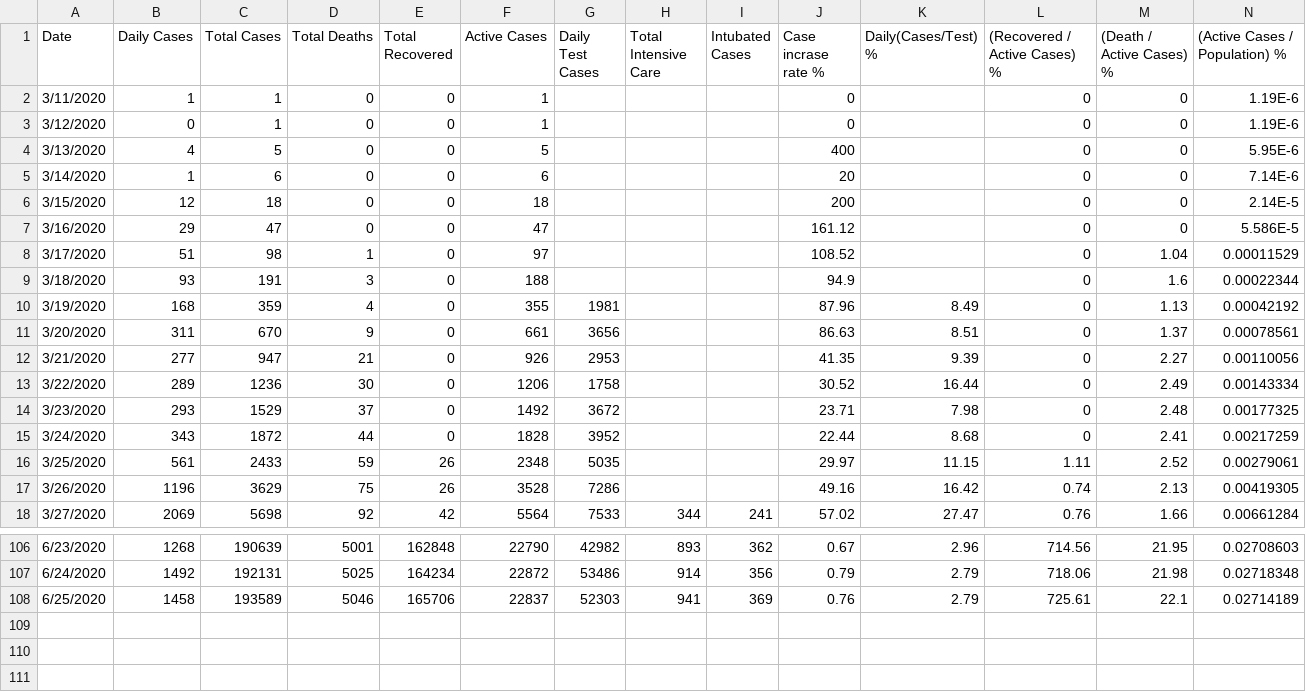
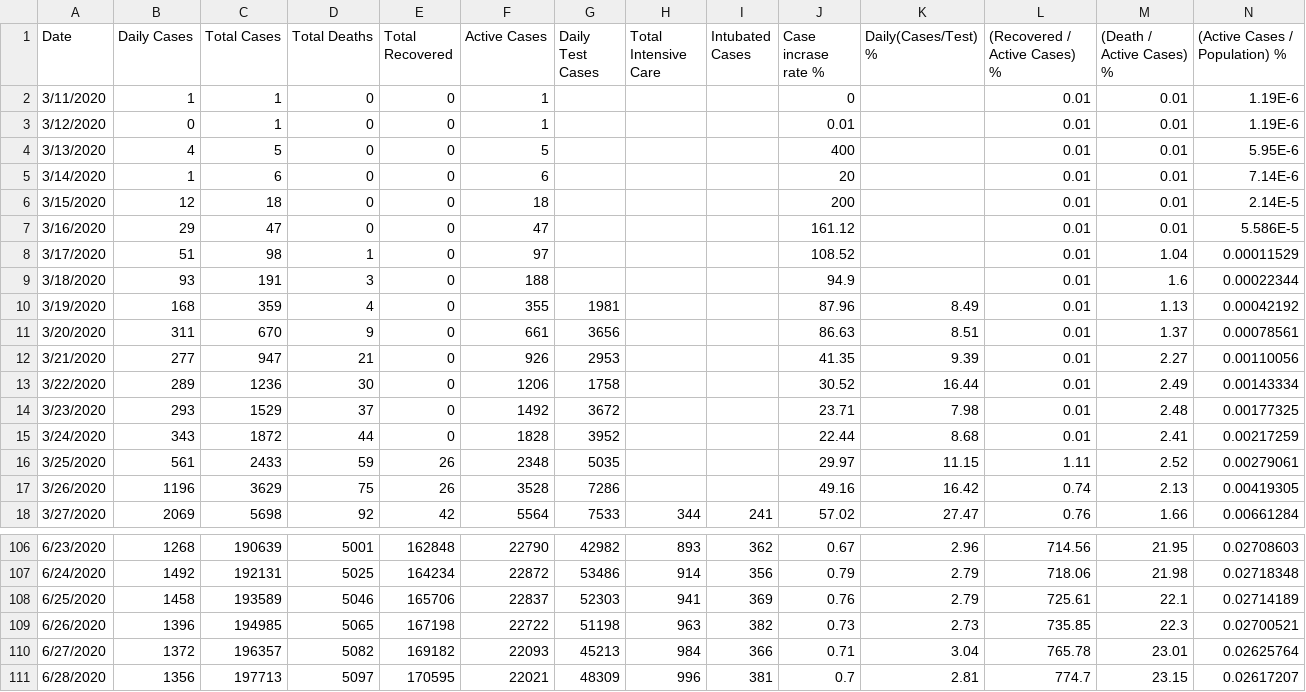
Before and after one commit to sefatosunn/Covid19-Turkey, a CSV file: Covid19-Turkey.csv, drawn as a sheet; only a part is shown, gaps mark what is left out.

Commit message:
Add files via upload

```diff
--- a/Covid19-Turkey.csv
+++ b/Covid19-Turkey.csv
@@ -1,16 +1,16 @@
 "Date","Daily Cases","Total Cases","Total Deaths","Total Recovered","Active Cases","Daily Test Cases","Total Intensive Care","Intubated Cases","Case incrase rate %","Daily(Cases/Test) %","(Recovered / Active Cases) %","(Death / Active Cases) %","(Active Cases / Population) %"
-"3/11/2020","1","1","0","0","1","","","","0","","0","0","1.19E-6"
-"3/12/2020","0","1","0","0","1","","","","0","","0","0","1.19E-6"
-"3/13/2020","4","5","0","0","5","","","","400","","0","0","5.95E-6"
-"3/14/2020","1","6","0","0","6","","","","20","","0","0","7.14E-6"
-"3/15/2020","12","18","0","0","18","","","","200","","0","0","2.14E-5"
-"3/16/2020","29","47","0","0","47","","","","161.12","","0","0","5.586E-5"
-"3/17/2020","51","98","1","0","97","","","","108.52","","0","1.04","0.00011529"
-"3/18/2020","93","191","3","0","188","","","","94.9","","0","1.6","0.00022344"
-"3/19/2020","168","359","4","0","355","1981","","","87.96","8.49","0","1.13","0.00042192"
-"3/20/2020","311","670","9","0","661","3656","","","86.63","8.51","0","1.37","0.00078561"
-"3/21/2020","277","947","21","0","926","2953","","","41.35","9.39","0","2.27","0.00110056"
-"3/22/2020","289","1236","30","0","1206","1758","","","30.52","16.44","0","2.49","0.00143334"
-"3/23/2020","293","1529","37","0","1492","3672","","","23.71","7.98","0","2.48","0.00177325"
-"3/24/2020","343","1872","44","0","1828","3952","","","22.44","8.68","0","2.41","0.00217259"
+"3/11/2020","1","1","0","0","1","","","","0","","0.01","0.01","1.19E-6"
+"3/12/2020","0","1","0","0","1","","","","0.01","","0.01","0.01","1.19E-6"
+"3/13/2020","4","5","0","0","5","","","","400","","0.01","0.01","5.95E-6"
+"3/14/2020","1","6","0","0","6","","","","20","","0.01","0.01","7.14E-6"
+"3/15/2020","12","18","0","0","18","","","","200","","0.01","0.01","2.14E-5"
+"3/16/2020","29","47","0","0","47","","","","161.12","","0.01","0.01","5.586E-5"
+"3/17/2020","51","98","1","0","97","","","","108.52","","0.01","1.04","0.00011529"
+"3/18/2020","93","191","3","0","188","","","","94.9","","0.01","1.6","0.00022344"
+"3/19/2020","168","359","4","0","355","1981","","","87.96","8.49","0.01","1.13","0.00042192"
+"3/20/2020","311","670","9","0","661","3656","","","86.63","8.51","0.01","1.37","0.00078561"
+"3/21/2020","277","947","21","0","926","2953","","","41.35","9.39","0.01","2.27","0.00110056"
+"3/22/2020","289","1236","30","0","1206","1758","","","30.52","16.44","0.01","2.49","0.00143334"
+"3/23/2020","293","1529","37","0","1492","3672","","","23.71","7.98","0.01","2.48","0.00177325"
+"3/24/2020","343","1872","44","0","1828","3952","","","22.44","8.68","0.01","2.41","0.00217259"
 "3/25/2020","561","2433","59","26","2348","5035","","","29.97","11.15","1.11","2.52","0.00279061"
@@ -108 +108,4 @@
 "6/25/2020","1458","193589","5046","165706","22837","52303","941","369","0.76","2.79","725.61","22.1","0.02714189"
+"6/26/2020","1396","194985","5065","167198","22722","51198","963","382","0.73","2.73","735.85","22.3","0.02700521"
+"6/27/2020","1372","196357","5082","169182","22093","45213","984","366","0.71","3.04","765.78","23.01","0.02625764"
+"6/28/2020","1356","197713","5097","170595","22021","48309","996","381","0.7","2.81","774.7","23.15","0.02617207"
```
